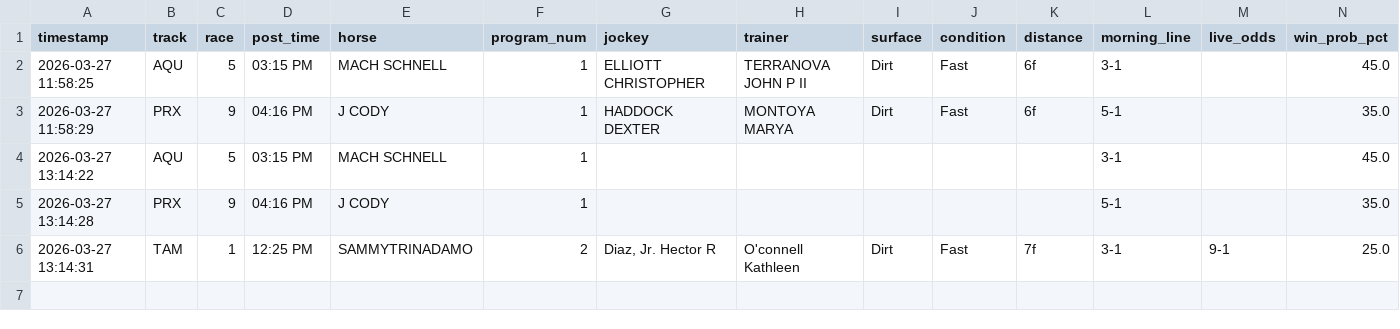
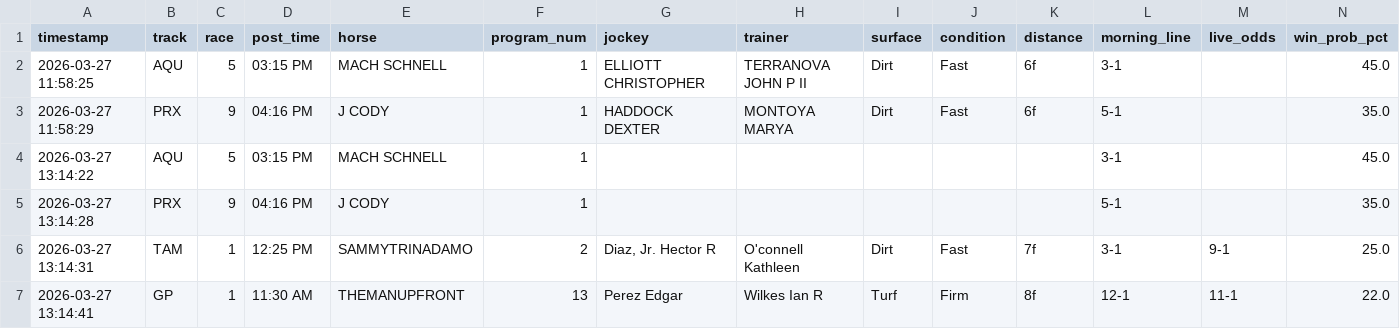
Before and after one commit to levoniuslevon/horse-edge-tips, a CSV file: alerts.csv, drawn as a sheet; only a part is shown; rows hold the shown columns only; the diff names each change by its address in the sheet, - before the commit and + after, or states it on an @@ line.

Commit message:
TIP: THEMANUPFRONT — Gulfstream Park Race 1

```diff
--- a/alerts.csv
+++ b/alerts.csv
+row 7: 2026-03-27 13:14:41 | GP | 1 | 11:30 AM | THEMANUPFRONT | 13 | Perez Edgar | Wilkes Ian R | Turf | Firm | 8f | 12-1 | 11-1 | 22.0
```
